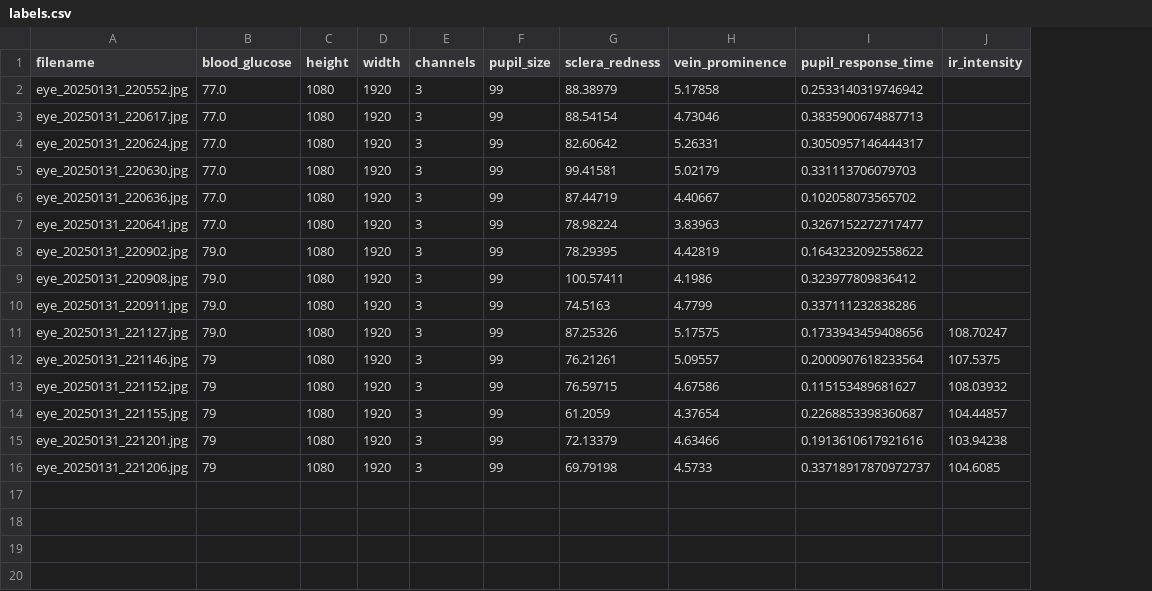
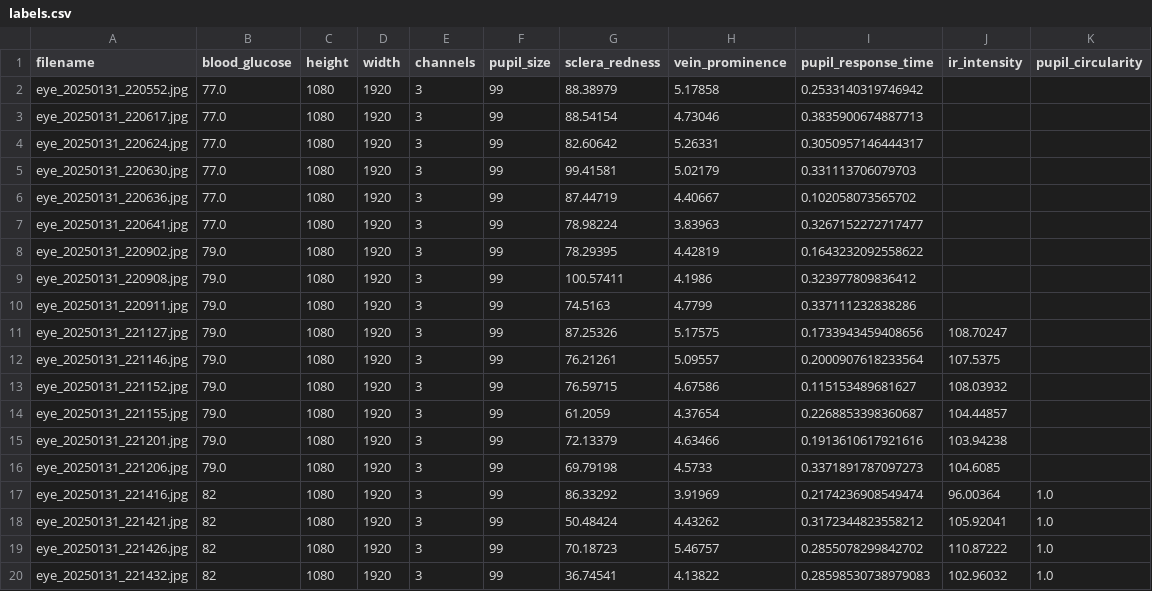
Before and after one commit to jtb21091/EyeBloodGlucose, a CSV file: eye_glucose_data/labels.csv, drawn as a sheet; the diff names each change by its address in the sheet, - before the commit and + after, or states it on an @@ line.

```diff
--- a/eye_glucose_data/labels.csv
+++ b/eye_glucose_data/labels.csv
+column K (pupil_circularity), empty
-B12:B16 (blood_glucose): 79
+B12:B16 (blood_glucose): 79.0
-I16 (pupil_response_time): 0.33718917870972737
+I16 (pupil_response_time): 0.3371891787097273
+row 17: eye_20250131_221416.jpg | 82 | 1080 | 1920 | 3 | 99 | 86.33292 | 3.91969 | 0.2174236908549474 | 96.00364 | 1.0
+row 18: eye_20250131_221421.jpg | 82 | 1080 | 1920 | 3 | 99 | 50.48424 | 4.43262 | 0.3172344823558212 | 105.92041 | 1.0
+row 19: eye_20250131_221426.jpg | 82 | 1080 | 1920 | 3 | 99 | 70.18723 | 5.46757 | 0.2855078299842702 | 110.87222 | 1.0
+row 20: eye_20250131_221432.jpg | 82 | 1080 | 1920 | 3 | 99 | 36.74541 | 4.13822 | 0.28598530738979083 | 102.96032 | 1.0
```
Also changed, not shown: 1 other file.
